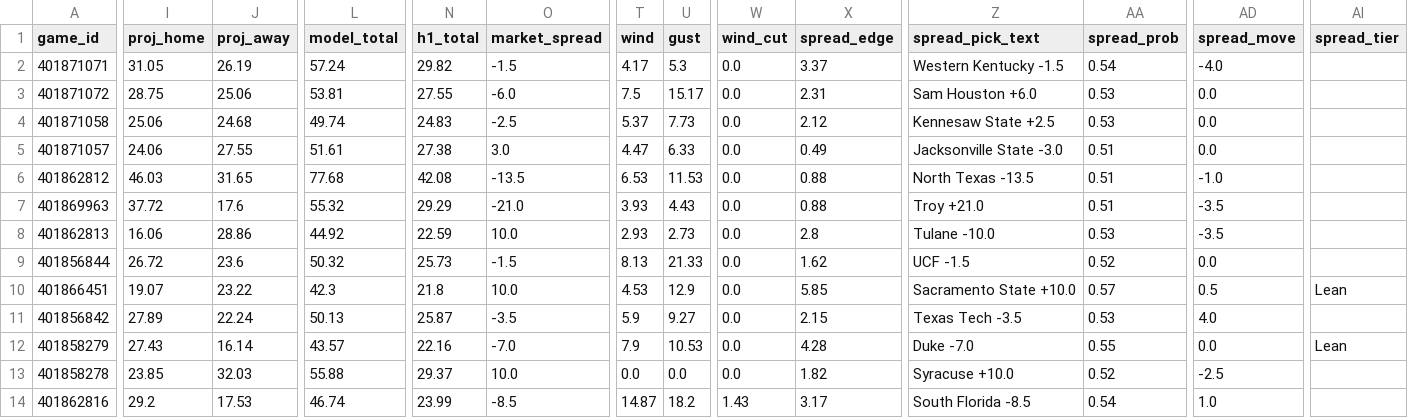
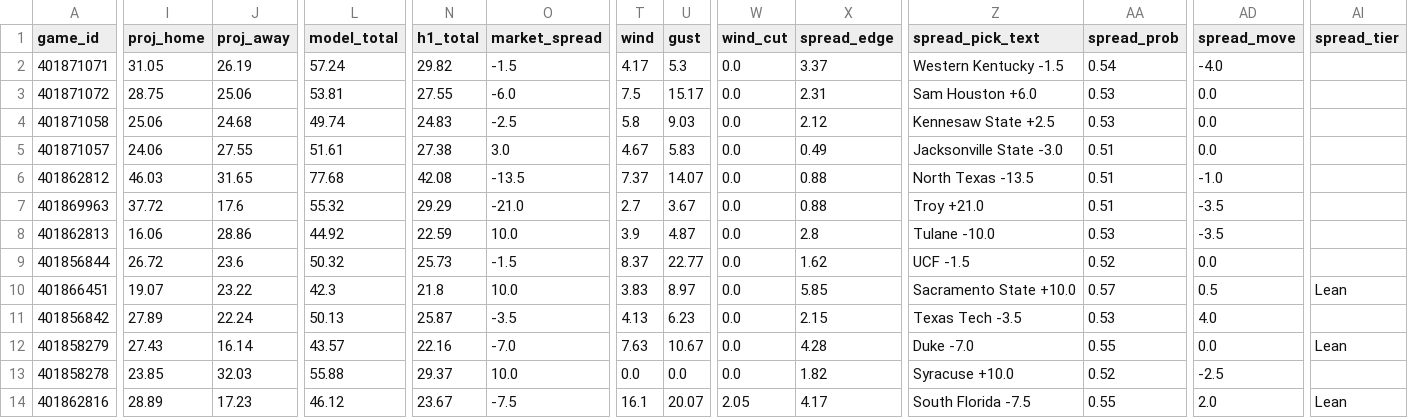
Before and after one commit to jschwich/cfb-model, a CSV file: docs/data/games.csv, drawn as a sheet; only a part is shown, gaps mark what is left out; the diff covers the shown part only; the diff names each change by its address in the sheet, - before the commit and + after, or states it on an @@ line.

```diff
--- a/docs/data/games.csv
+++ b/docs/data/games.csv
-T4 (wind): 5.37
+T4 (wind): 5.8
-U4 (gust): 7.73
+U4 (gust): 9.03
-T5 (wind): 4.47
+T5 (wind): 4.67
-U5 (gust): 6.33
+U5 (gust): 5.83
-T6 (wind): 6.53
+T6 (wind): 7.37
-U6 (gust): 11.53
+U6 (gust): 14.07
-T7 (wind): 3.93
+T7 (wind): 2.7
-U7 (gust): 4.43
+U7 (gust): 3.67
-T8 (wind): 2.93
+T8 (wind): 3.9
-U8 (gust): 2.73
+U8 (gust): 4.87
-T9 (wind): 8.13
+T9 (wind): 8.37
-U9 (gust): 21.33
+U9 (gust): 22.77
-T10 (wind): 4.53
+T10 (wind): 3.83
-U10 (gust): 12.9
+U10 (gust): 8.97
-T11 (wind): 5.9
+T11 (wind): 4.13
-U11 (gust): 9.27
+U11 (gust): 6.23
-T12 (wind): 7.9
+T12 (wind): 7.63
-U12 (gust): 10.53
+U12 (gust): 10.67
-I14 (proj_home): 29.2
+I14 (proj_home): 28.89
-J14 (proj_away): 17.53
+J14 (proj_away): 17.23
-L14 (model_total): 46.74
+L14 (model_total): 46.12
-N14 (h1_total): 23.99
+N14 (h1_total): 23.67
-O14 (market_spread): -8.5
+O14 (market_spread): -7.5
-T14 (wind): 14.87
+T14 (wind): 16.1
-U14 (gust): 18.2
+U14 (gust): 20.07
-W14 (wind_cut): 1.43
+W14 (wind_cut): 2.05
-X14 (spread_edge): 3.17
+X14 (spread_edge): 4.17
-Z14 (spread_pick_text): South Florida -8.5
+Z14 (spread_pick_text): South Florida -7.5
-AA14 (spread_prob): 0.54
+AA14 (spread_prob): 0.55
-AD14 (spread_move): 1.0
+AD14 (spread_move): 2.0
-AI14 (spread_tier): (empty)
+AI14 (spread_tier): Lean
```
Also changed, not shown: 158 edited cells elsewhere in this file, 3 other files.
